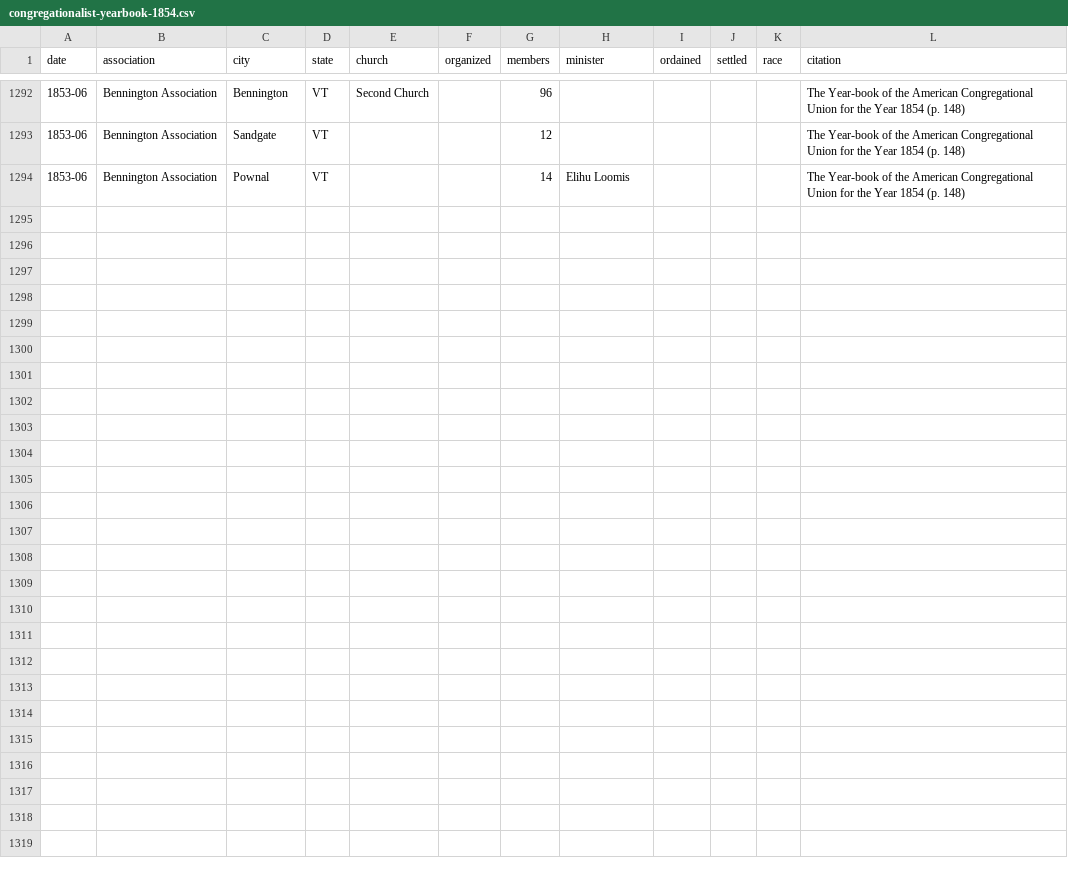
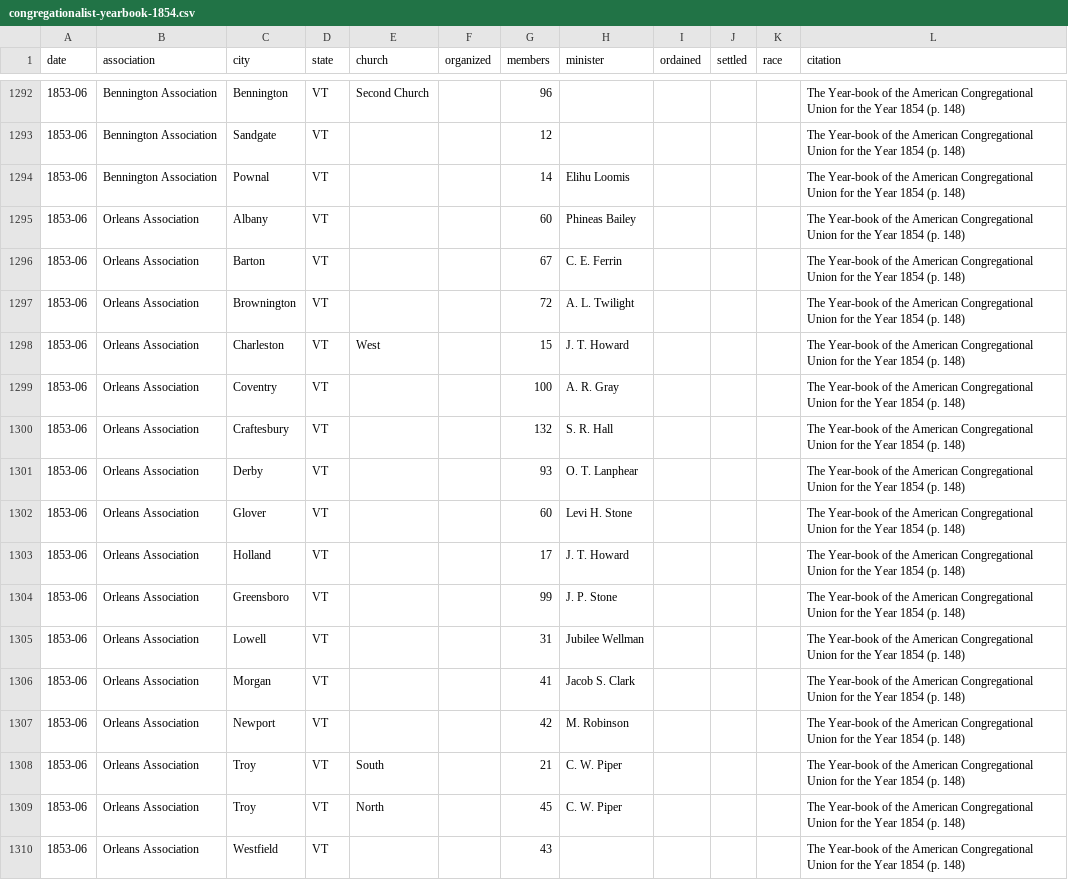
Before and after one commit to religious-ecologies/religious-statistics, a CSV file: data/congregationalist-yearbooks/congregationalist-yearbook-1854.csv, drawn as a sheet; only a part is shown, gaps mark what is left out.

Commit message:
Orleans Association 1854 VT

```diff
--- a/data/congregationalist-yearbooks/congregationalist-yearbook-1854.csv
+++ b/data/congregationalist-yearbooks/congregationalist-yearbook-1854.csv
@@ -1294 +1294,17 @@ date,association,city,state,church,organized,members,minister,ordained,settled,r
 1853-06,Bennington Association,Pownal,VT,,,14,Elihu Loomis,,,,The Year-book of the American Congregational Union for the Year 1854 (p. 148)
+1853-06,Orleans Association,Albany,VT,,,60,Phineas Bailey,,,,The Year-book of the American Congregational Union for the Year 1854 (p. 148)
+1853-06,Orleans Association,Barton,VT,,,67,C. E. Ferrin,,,,The Year-book of the American Congregational Union for the Year 1854 (p. 148)
+1853-06,Orleans Association,Brownington,VT,,,72,A. L. Twilight,,,,The Year-book of the American Congregational Union for the Year 1854 (p. 148)
+1853-06,Orleans Association,Charleston,VT,West,,15,J. T. Howard,,,,The Year-book of the American Congregational Union for the Year 1854 (p. 148)
+1853-06,Orleans Association,Coventry,VT,,,100,A. R. Gray,,,,The Year-book of the American Congregational Union for the Year 1854 (p. 148)
+1853-06,Orleans Association,Craftesbury,VT,,,132,S. R. Hall,,,,The Year-book of the American Congregational Union for the Year 1854 (p. 148)
+1853-06,Orleans Association,Derby,VT,,,93,O. T. Lanphear,,,,The Year-book of the American Congregational Union for the Year 1854 (p. 148)
+1853-06,Orleans Association,Glover,VT,,,60,Levi H. Stone,,,,The Year-book of the American Congregational Union for the Year 1854 (p. 148)
+1853-06,Orleans Association,Holland,VT,,,17,J. T. Howard,,,,The Year-book of the American Congregational Union for the Year 1854 (p. 148)
+1853-06,Orleans Association,Greensboro,VT,,,99,J. P. Stone,,,,The Year-book of the American Congregational Union for the Year 1854 (p. 148)
+1853-06,Orleans Association,Lowell,VT,,,31,Jubilee Wellman,,,,The Year-book of the American Congregational Union for the Year 1854 (p. 148)
+1853-06,Orleans Association,Morgan,VT,,,41,Jacob S. Clark,,,,The Year-book of the American Congregational Union for the Year 1854 (p. 148)
+1853-06,Orleans Association,Newport,VT,,,42,M. Robinson,,,,The Year-book of the American Congregational Union for the Year 1854 (p. 148)
+1853-06,Orleans Association,Troy,VT,South,,21,C. W. Piper,,,,The Year-book of the American Congregational Union for the Year 1854 (p. 148)
+1853-06,Orleans Association,Troy,VT,North,,45,C. W. Piper,,,,The Year-book of the American Congregational Union for the Year 1854 (p. 148)
+1853-06,Orleans Association,Westfield,VT,,,43,,,,,The Year-book of the American Congregational Union for the Year 1854 (p. 148)
```
